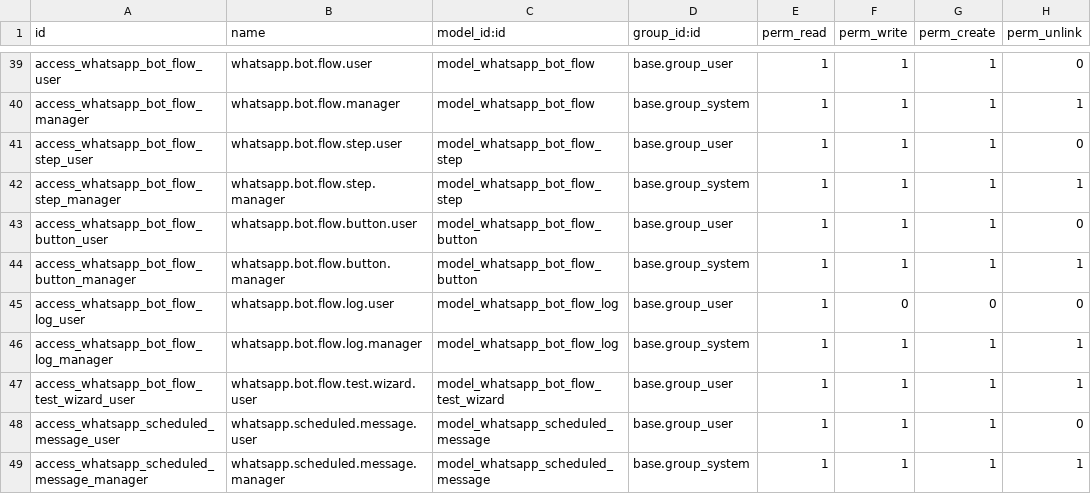
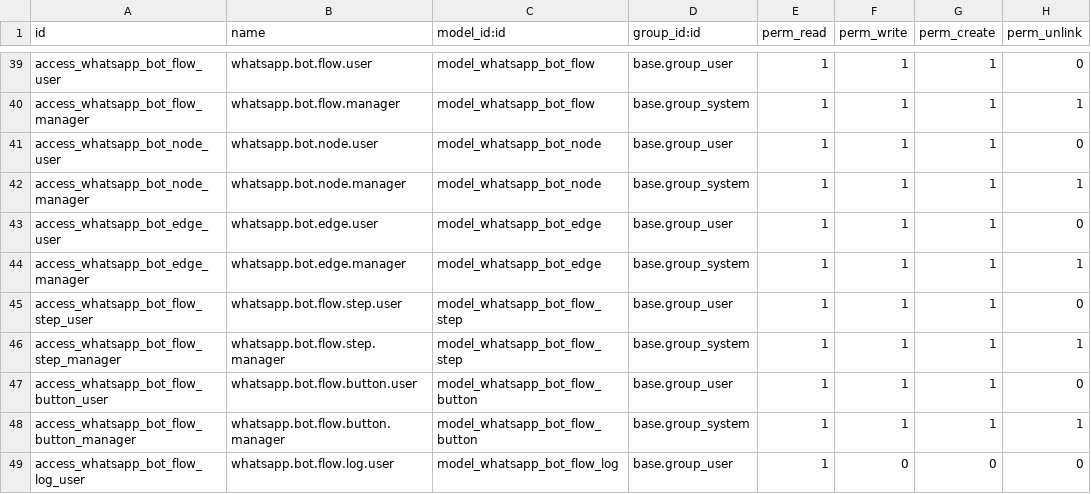
Before and after one commit to shashankoppo/FibraFRP-client-repo, a CSV file: odoo-19.0/custom_addons/elsx_whatsapp_marketing/security/ir.model.access.csv, drawn as a sheet; only a part is shown, gaps mark what is left out; the shorter side is filled out with more unchanged rows.

```diff
--- a/odoo-19.0/custom_addons/elsx_whatsapp_marketing/security/ir.model.access.csv
+++ b/odoo-19.0/custom_addons/elsx_whatsapp_marketing/security/ir.model.access.csv
@@ -40,2 +40,6 @@ access_whatsapp_bot_flow_user,whatsapp.bot.flow.user,model_whatsapp_bot_flow,bas
 access_whatsapp_bot_flow_manager,whatsapp.bot.flow.manager,model_whatsapp_bot_flow,base.group_system,1,1,1,1
+access_whatsapp_bot_node_user,whatsapp.bot.node.user,model_whatsapp_bot_node,base.group_user,1,1,1,0
+access_whatsapp_bot_node_manager,whatsapp.bot.node.manager,model_whatsapp_bot_node,base.group_system,1,1,1,1
+access_whatsapp_bot_edge_user,whatsapp.bot.edge.user,model_whatsapp_bot_edge,base.group_user,1,1,1,0
+access_whatsapp_bot_edge_manager,whatsapp.bot.edge.manager,model_whatsapp_bot_edge,base.group_system,1,1,1,1
 access_whatsapp_bot_flow_step_user,whatsapp.bot.flow.step.user,model_whatsapp_bot_flow_step,base.group_user,1,1,1,0
```
Also changed, not shown: 45 other files.
